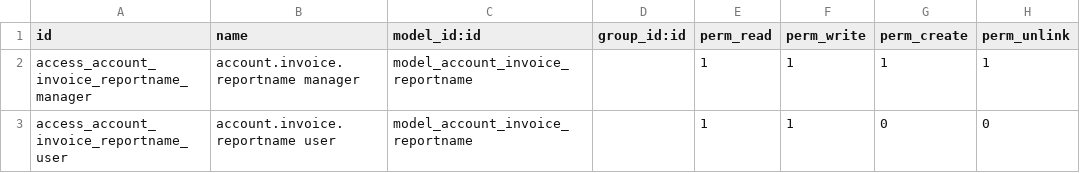
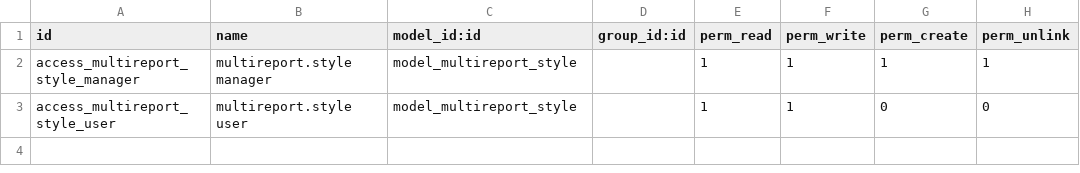
Before and after one commit to zeroincombenze/l10n-italy, a CSV file: base_multireport/security/ir.model.access.csv, drawn as a sheet.

Commit message:
[IMP] Multi-report

```diff
--- a/base_multireport/security/ir.model.access.csv
+++ b/base_multireport/security/ir.model.access.csv
@@ -1,3 +1,3 @@
 id,name,model_id:id,group_id:id,perm_read,perm_write,perm_create,perm_unlink
-access_account_invoice_reportname_manager,account.invoice.reportname manager,model_account_invoice_reportname,,1,1,1,1
-access_account_invoice_reportname_user,account.invoice.reportname user,model_account_invoice_reportname,,1,1,0,0
+access_multireport_style_manager,multireport.style manager,model_multireport_style,,1,1,1,1
+access_multireport_style_user,multireport.style user,model_multireport_style,,1,1,0,0
```
Also changed, not shown: 30 other files.
